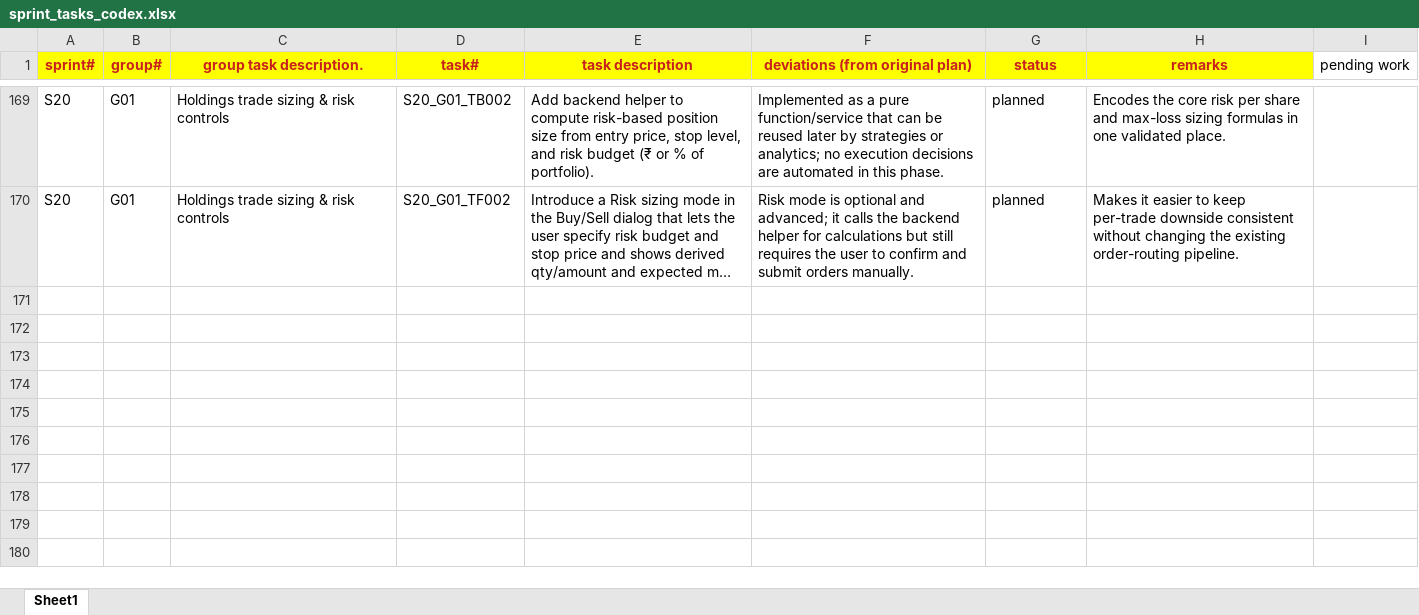
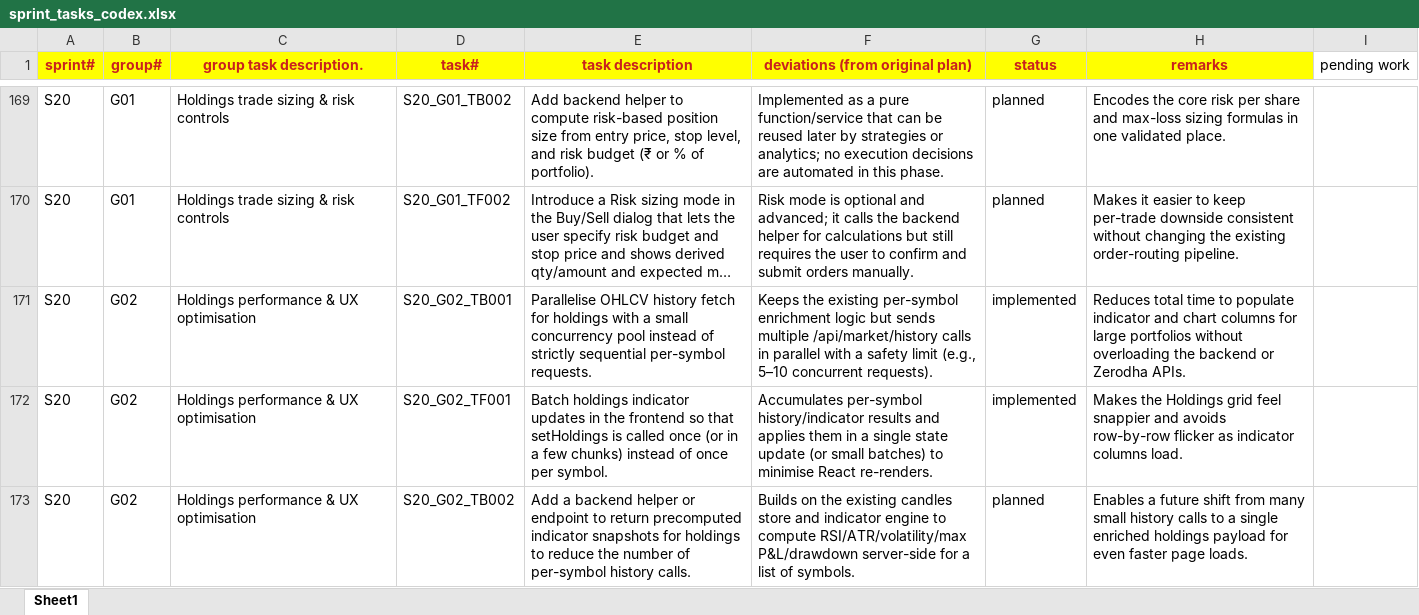
Before and after one commit to chbisw07/SigmaTrader, an Excel workbook: docs/sprint_tasks_codex.xlsx, sheet Sheet1, drawn as a sheet; only a part is shown, gaps mark what is left out; long unchanged cells end in …; values as stored, in another font and other column widths than the file's, no borders; the diff names each change by its address in the sheet, - before the commit and + after, or states it on an @@ line.

Commit message:
S20/G02: Holdings performance & UX optimisation - Speed up holdings enrichment by fetching OHLCV history for multiple symbols in parallel with a small concurrency pool and applying all history/indicator updates in a single batched `setHoldings` call to reduce flicker. - Enhance Analytics correlation UI so cluster summary cards are clickable, opening a modal dialog that lists the constituent symbols for each correlation cluster.

```diff
--- a/docs/sprint_tasks_codex.xlsx (sheet Sheet1)
+++ b/docs/sprint_tasks_codex.xlsx (sheet Sheet1)
+row 171: S20 | G02 | Holdings performance & UX optimisation | S20_G02_TB001 | Parallelise OHLCV history fetch for holdings with a small concurrency pool instead of strictly sequential per-symbol requests. | Keeps the existing per-symbol enrichment logic but sends multiple /api/market/history calls in parallel with a safety limit (e.g., 5–10 concurrent requests). | implemented | Reduces total time to populate indicator and chart columns for large portfolios without overloading the backend or Zerodha APIs.
+row 172: S20 | G02 | Holdings performance & UX optimisation | S20_G02_TF001 | Batch holdings indicator updates in the frontend so that setHoldings is called once (or in a few chunks) instead of once per symbol. | Accumulates per-symbol history/indicator results and applies them in a single state update (or small batches) to minimise React re-renders. | implemented | Makes the Holdings grid feel snappier and avoids row-by-row flicker as indicator columns load.
+row 173: S20 | G02 | Holdings performance & UX optimisation | S20_G02_TB002 | Add a backend helper or endpoint to return precomputed indicator snapshots for holdings to reduce the number of per-symbol history calls. | Builds on the existing candles store and indicator engine to compute RSI/ATR/volatility/max P&L/drawdown server-side for a list of symbols. | planned | Enables a future shift from many small history calls to a single enriched holdings payload for even faster page loads.
```
Also changed, not shown: 3 other files.
